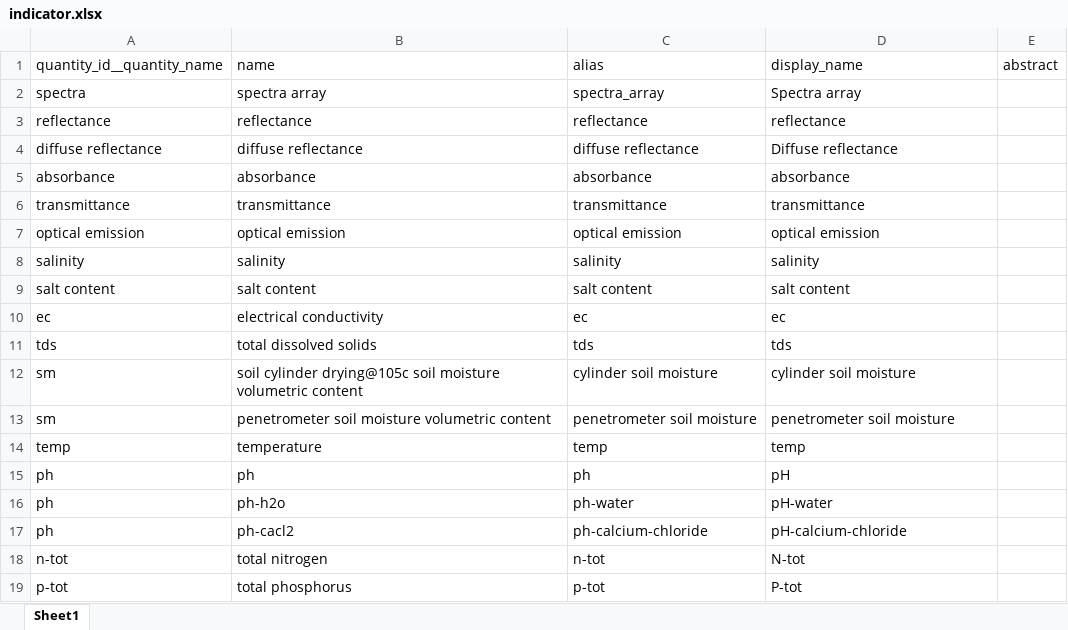
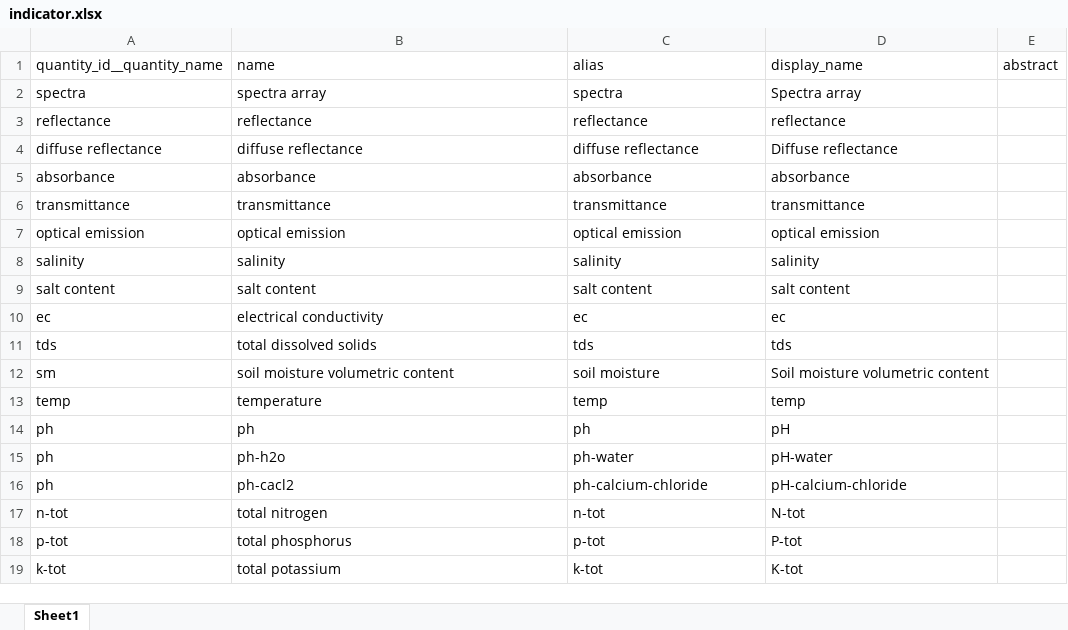
Before and after one commit to xspatula/xspatula_ai4sh, an Excel workbook: ai4sh/import_data/utility/observation/excel/indicator.xlsx, sheet Sheet1, drawn as a sheet; only a part is shown; the shorter side is filled out with more unchanged rows; values as stored, in another font and other column widths than the file's, no borders; removed rows and columns are numbered as before the commit, all else as after; the diff names each change by its address in the sheet, - before the commit and + after, or states it on an @@ line.

```diff
--- a/ai4sh/import_data/utility/observation/excel/indicator.xlsx (sheet Sheet1)
+++ b/ai4sh/import_data/utility/observation/excel/indicator.xlsx (sheet Sheet1)
-C2 (alias): spectra_array
+C2 (alias): spectra
-row 12: sm | soil cylinder drying@105c soil moisture volumetric content | cylinder soil moisture | cylinder soil moisture
-B12 (name): penetrometer soil moisture volumetric content
+B12 (name): soil moisture volumetric content
-C12 (alias): penetrometer soil moisture
+C12 (alias): soil moisture
-D12 (display_name): penetrometer soil moisture
+D12 (display_name): Soil moisture volumetric content
```
Also changed, not shown: ai4sh/import_data/utility/observation/excel/analysis_method.xlsx, ai4sh/import_data/utility/observation/excel/profiling.xlsx, 2 other files.
